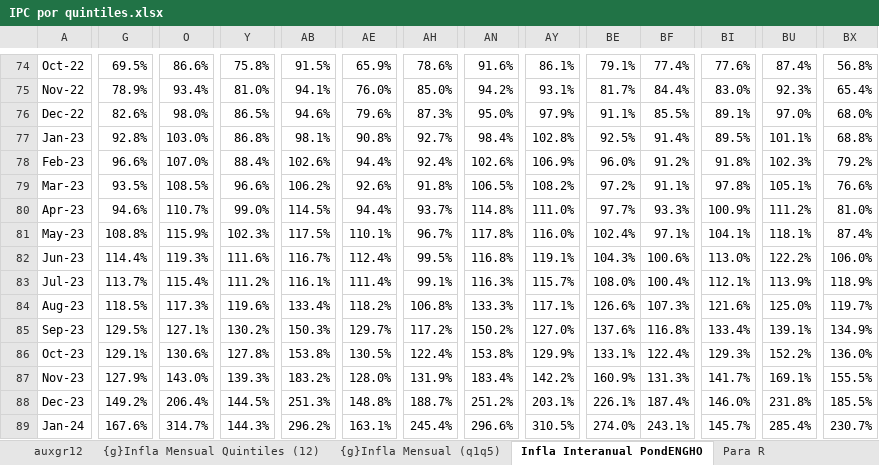
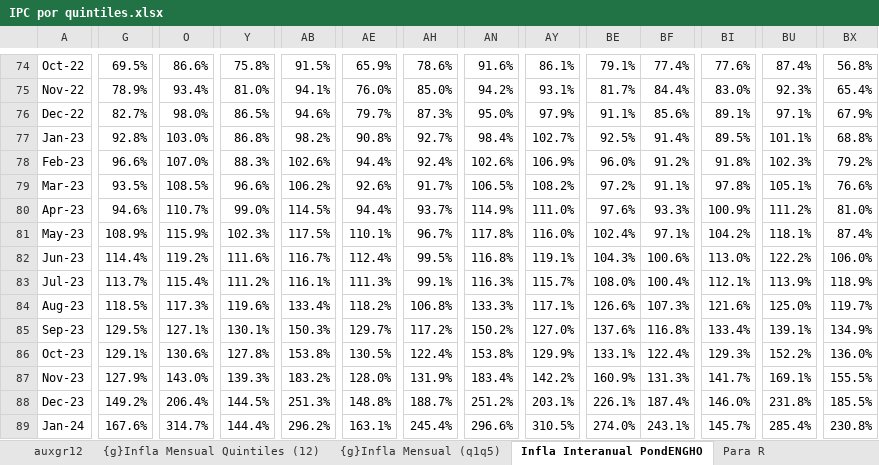
Before and after one commit to mrozada/brechas, an Excel workbook: docs/IPC por quintiles.xlsx, sheet Infla Interanual PondENGHO, drawn as a sheet; only a part is shown, gaps mark what is left out; values as stored, in another font and other column widths than the file's, no borders; conditional formats not drawn; the diff covers the shown part only; the diff names each change by its address in the sheet, - before the commit and + after, or states it on an @@ line.

```diff
--- a/docs/IPC por quintiles.xlsx (sheet Infla Interanual PondENGHO)
+++ b/docs/IPC por quintiles.xlsx (sheet Infla Interanual PondENGHO)
-G76: 82.6%
+G76: 82.7%
-AE76: 79.6%
+AE76: 79.7%
-BF76: 85.5%
+BF76: 85.6%
-BU76: 97.0%
+BU76: 97.1%
-BX76: 68.0%
+BX76: 67.9%
-AB77: 98.1%
+AB77: 98.2%
-AY77: 102.8%
+AY77: 102.7%
-Y78: 88.4%
+Y78: 88.3%
-AH79: 91.8%
+AH79: 91.7%
-AN80: 114.8%
+AN80: 114.9%
-BE80: 97.7%
+BE80: 97.6%
-G81: 108.8%
+G81: 108.9%
-BI81: 104.1%
+BI81: 104.2%
-O82: 119.3%
+O82: 119.2%
-AE83: 111.4%
+AE83: 111.3%
-Y85: 130.2%
+Y85: 130.1%
-Y89: 144.3%
+Y89: 144.4%
-BX89: 230.7%
+BX89: 230.8%
```
Also changed, not shown: 1 added row and 36 edited cells elsewhere in this sheet, sheet Indice PondENGHO, sheet incidencia mensual, sheet Para R, sheet Infla Mensual PondENGHO, sheet auxgr12, formulas that keep their value, charts or pictures, 4 other files.
